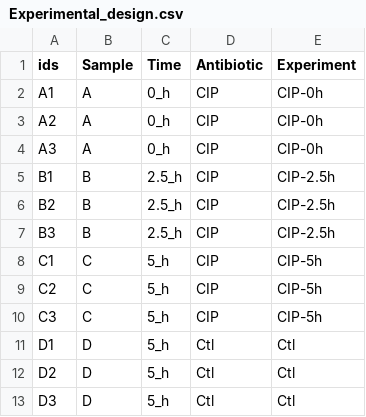
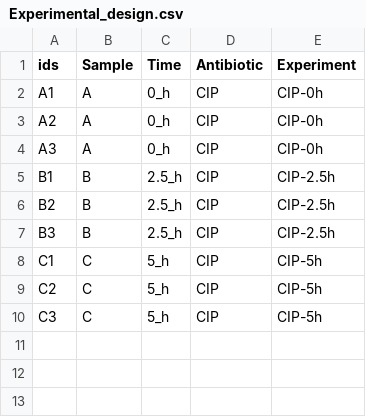
Before and after one commit to josemolina6/PaeAG1_CIP_RNASeq, a CSV file: Experimental_design.csv, drawn as a sheet.

Commit message:
Add files via upload

```diff
--- a/Experimental_design.csv
+++ b/Experimental_design.csv
@@ -10,4 +10 @@ C2,C,5_h,CIP,CIP-5h
 C3,C,5_h,CIP,CIP-5h
-D1,D,5_h,Ctl,Ctl
-D2,D,5_h,Ctl,Ctl
-D3,D,5_h,Ctl,Ctl
```
